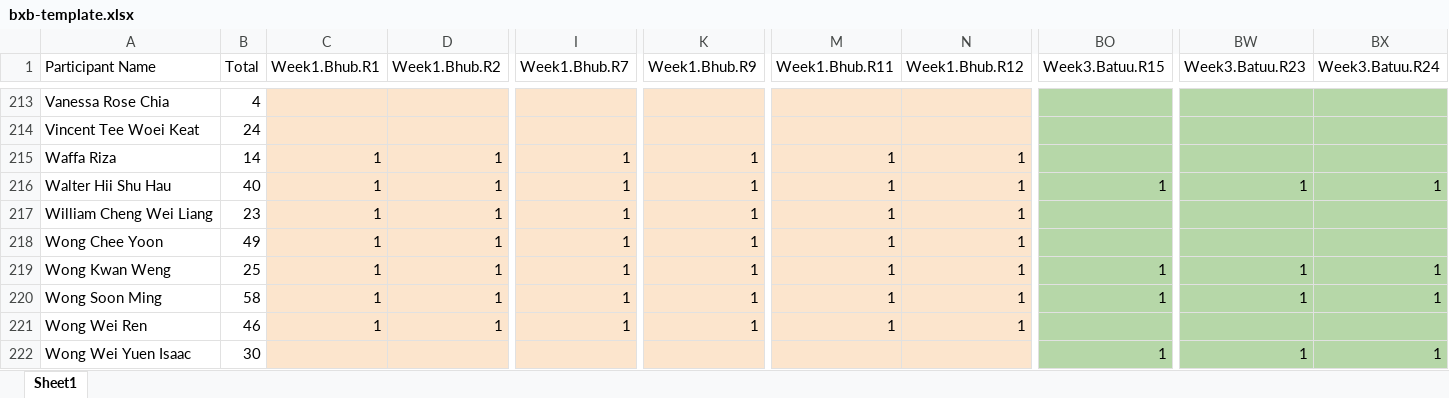
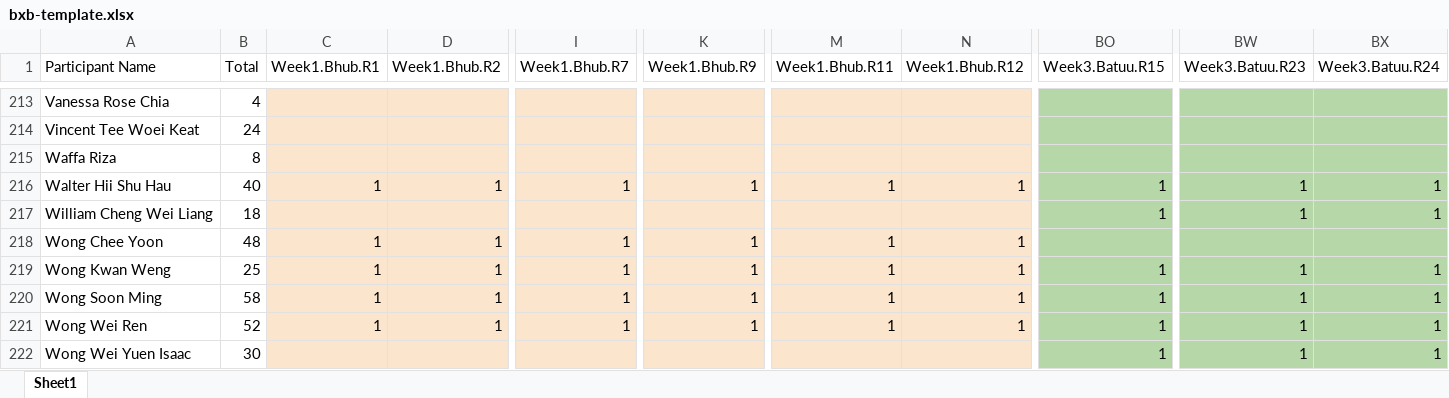
Before and after one commit to Gen2sai/bxbscore, an Excel workbook: assets/score/bxb-template.xlsx, sheet Sheet1, drawn as a sheet; only a part is shown, gaps mark what is left out; values as stored, in another font and other column widths than the file's, no borders; the diff covers the shown part only; the diff names each change by its address in the sheet, - before the commit and + after, or states it on an @@ line.

```diff
--- a/assets/score/bxb-template.xlsx (sheet Sheet1)
+++ b/assets/score/bxb-template.xlsx (sheet Sheet1)
-B215 (Total): 14
+B215 (Total): 8
-C215 (Week1.Bhub.R1): 1
+C215 (Week1.Bhub.R1): (empty)
-D215 (Week1.Bhub.R2): 1
+D215 (Week1.Bhub.R2): (empty)
-I215 (Week1.Bhub.R7): 1
+I215 (Week1.Bhub.R7): (empty)
-K215 (Week1.Bhub.R9): 1
+K215 (Week1.Bhub.R9): (empty)
-M215 (Week1.Bhub.R11): 1
+M215 (Week1.Bhub.R11): (empty)
-N215 (Week1.Bhub.R12): 1
+N215 (Week1.Bhub.R12): (empty)
-B217 (Total): 23
+B217 (Total): 18
-C217 (Week1.Bhub.R1): 1
+C217 (Week1.Bhub.R1): (empty)
-D217 (Week1.Bhub.R2): 1
+D217 (Week1.Bhub.R2): (empty)
-I217 (Week1.Bhub.R7): 1
+I217 (Week1.Bhub.R7): (empty)
-K217 (Week1.Bhub.R9): 1
+K217 (Week1.Bhub.R9): (empty)
-M217 (Week1.Bhub.R11): 1
+M217 (Week1.Bhub.R11): (empty)
-N217 (Week1.Bhub.R12): 1
+N217 (Week1.Bhub.R12): (empty)
-BO217 (Week3.Batuu.R15): (empty)
+BO217 (Week3.Batuu.R15): 1
-BW217 (Week3.Batuu.R23): (empty)
+BW217 (Week3.Batuu.R23): 1
-BX217 (Week3.Batuu.R24): (empty)
+BX217 (Week3.Batuu.R24): 1
-B218 (Total): 49
+B218 (Total): 48
-B221 (Total): 46
+B221 (Total): 52
-BO221 (Week3.Batuu.R15): (empty)
+BO221 (Week3.Batuu.R15): 1
-BW221 (Week3.Batuu.R23): (empty)
+BW221 (Week3.Batuu.R23): 1
-BX221 (Week3.Batuu.R24): (empty)
+BX221 (Week3.Batuu.R24): 1
```
Also changed, not shown: 1 added row, 1 removed row and 698 edited cells elsewhere in this sheet, formulas that keep their value, 2 other files.
